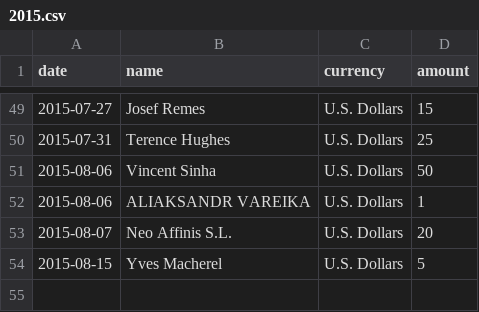
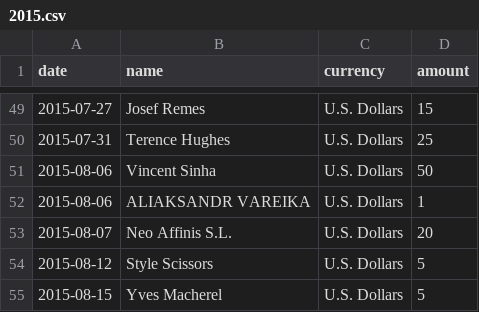
Before and after one commit to moneymanagerex/sponsors, a CSV file: 2015.csv, drawn as a sheet; only a part is shown, gaps mark what is left out.

Commit message:
add Style Scissors

```diff
--- a/2015.csv
+++ b/2015.csv
@@ -53,2 +53,3 @@ date, name, currency, amount
 2015-08-07,Neo Affinis S.L.,U.S. Dollars,20
+2015-08-12,Style Scissors,U.S. Dollars,5
 2015-08-15,Yves Macherel,U.S. Dollars,5
```
